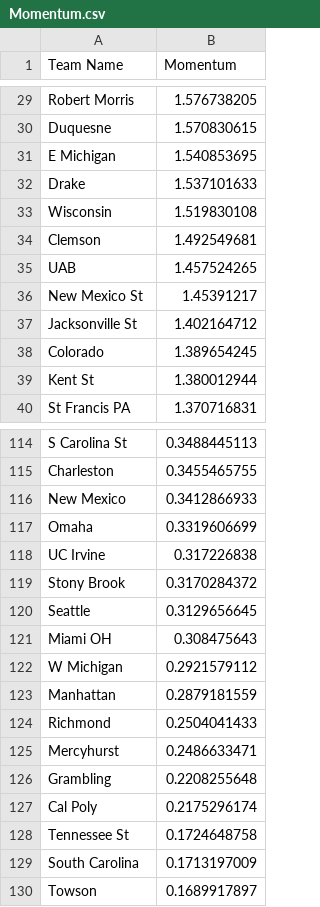
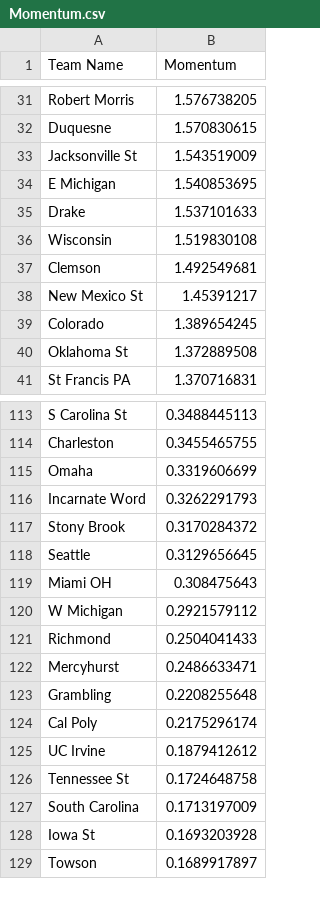
Before and after one commit to Colin-Hanley1/CBBModel_streamlit, a CSV file: Momentum.csv, drawn as a sheet; only a part is shown, gaps mark what is left out; removed rows and columns are numbered as before the commit, all else as after; the diff covers the shown part only; the diff names each change by its address in the sheet, - before the commit and + after, or states it on an @@ line.

```diff
--- a/Momentum.csv
+++ b/Momentum.csv
+row 33: Jacksonville St | 1.543519009
-row 35: UAB | 1.457524265
-row 37: Jacksonville St | 1.402164712
-row 39: Kent St | 1.380012944
+row 40: Oklahoma St | 1.372889508
-row 116: New Mexico | 0.3412866933
-row 118: UC Irvine | 0.317226838
+row 116: Incarnate Word | 0.3262291793
-row 123: Manhattan | 0.2879181559
+row 125: UC Irvine | 0.1879412612
+row 128: Iowa St | 0.1693203928
```
Also changed, not shown: 29 added rows, 28 removed rows and 2 edited cells elsewhere in this file.
